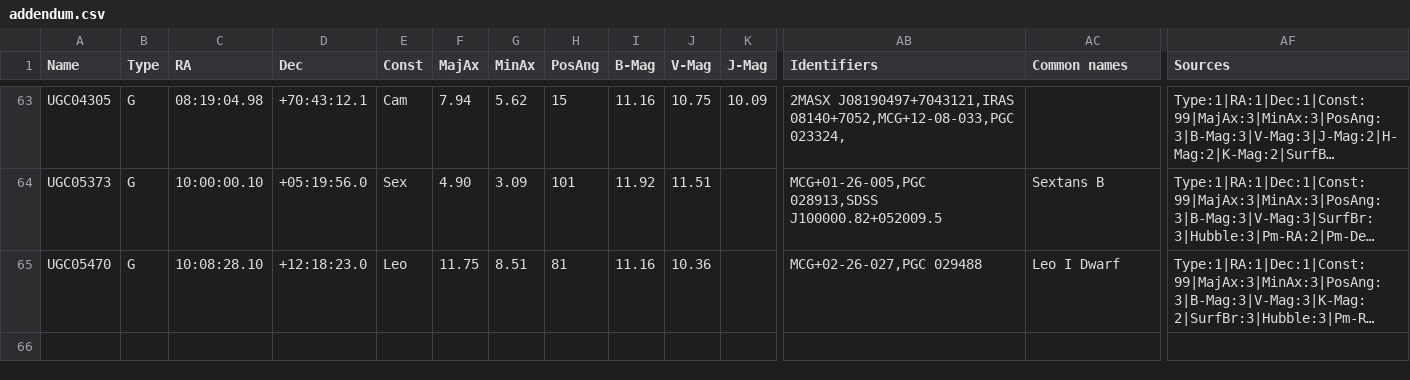
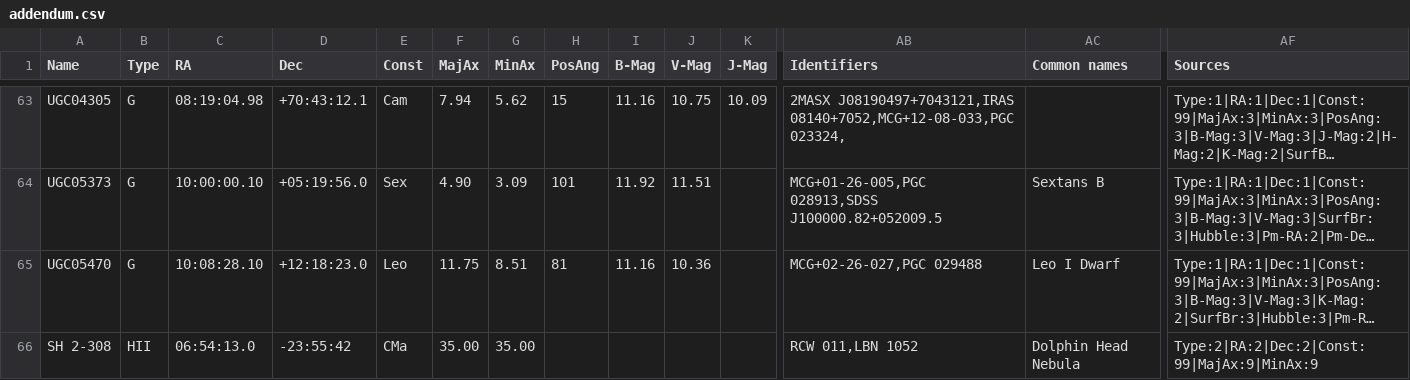
Before and after one commit to ConnRaus/Modified_OpenNGC, a CSV file: database_files/addendum.csv, drawn as a sheet; only a part is shown, gaps mark what is left out; long unchanged cells end in …; rows hold the shown columns only; the diff names each change by its address in the sheet, - before the commit and + after, or states it on an @@ line.

Commit message:
add dolphin head nebula

```diff
--- a/database_files/addendum.csv
+++ b/database_files/addendum.csv
+row 66: SH 2-308 | HII | 06:54:13.0 | -23:55:42 | CMa | 35.00 | 35.00 |  |  |  |  | RCW 011,LBN 1052 | Dolphin Head Nebula | Type:2|RA:2|Dec:2|Const:99|MajAx:9|MinAx:9
```
